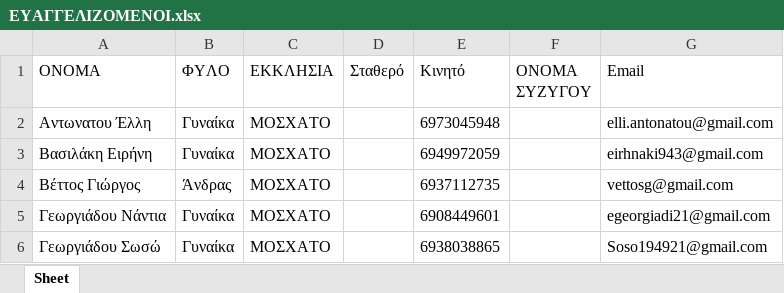
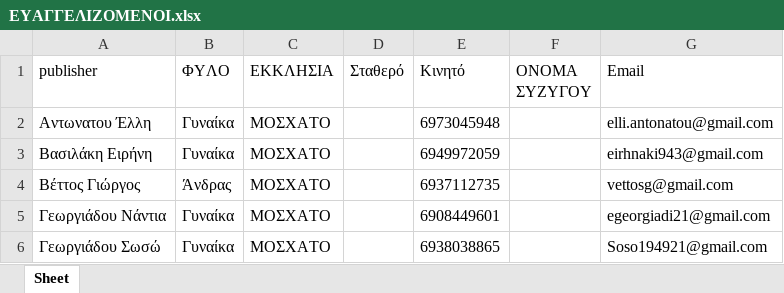
Before and after one commit to stefanos-s-dev/my_backend_python, an Excel workbook: ΕΥΑΓΓΕΛΙΖΟΜΕΝΟΙ.xlsx, sheet Sheet, drawn as a sheet; only a part is shown; values as stored, in another font and other column widths than the file's, no borders; charts and pictures not drawn; the diff names each change by its address in the sheet, - before the commit and + after, or states it on an @@ line.

```diff
--- a/ΕΥΑΓΓΕΛΙΖΟΜΕΝΟΙ.xlsx (sheet Sheet)
+++ b/ΕΥΑΓΓΕΛΙΖΟΜΕΝΟΙ.xlsx (sheet Sheet)
-A1: ΟΝΟΜΑ
+A1: publisher
```
Also changed, not shown: charts or pictures, 1 other file.
